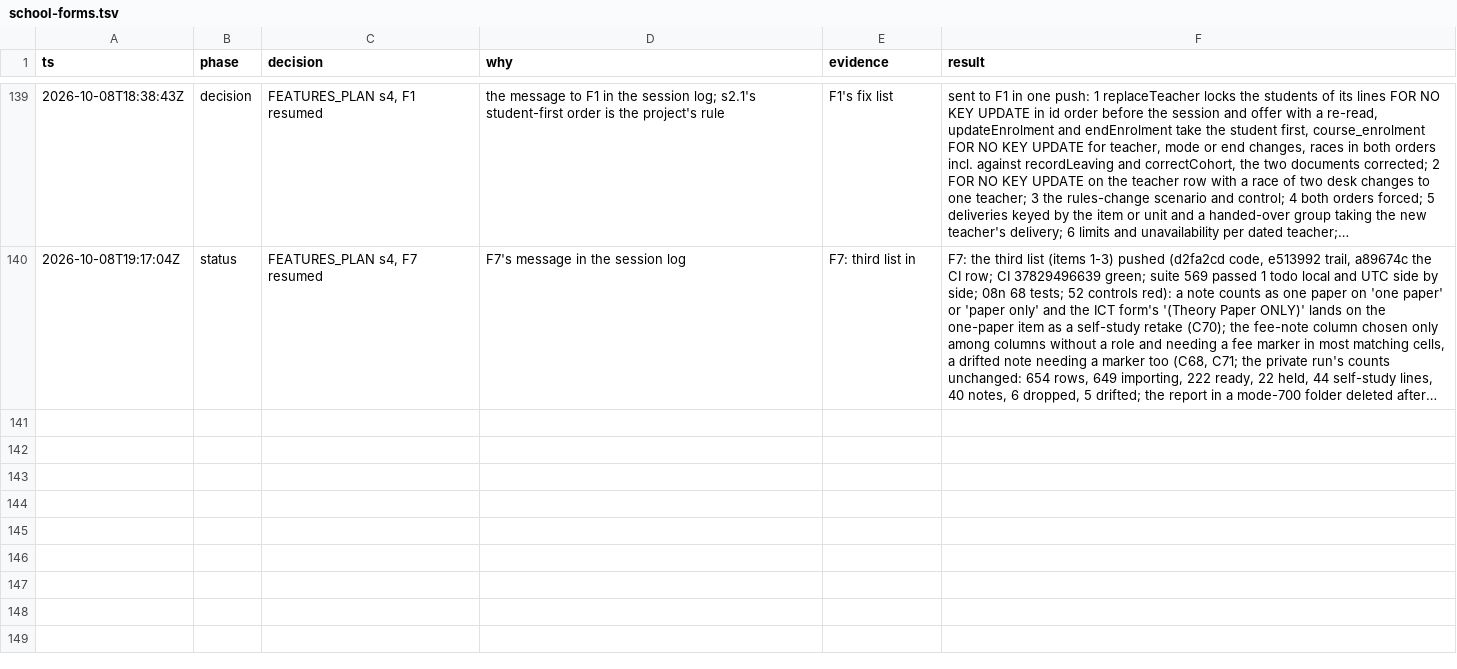
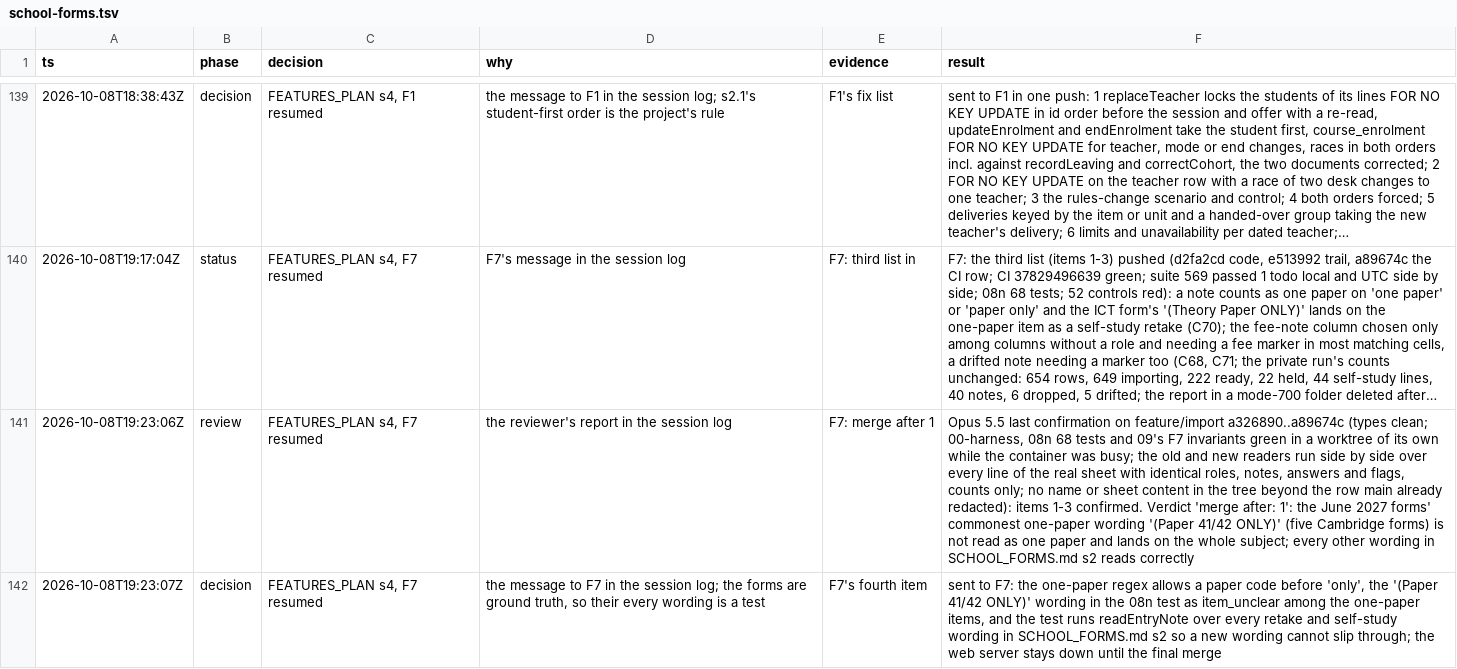
Before and after one commit to MohamedElnaggar1223/subject-reservation-system, a TSV file: .audit/school-forms.tsv, drawn as a sheet; only a part is shown, gaps mark what is left out; long unchanged cells end in …; the diff names each change by its address in the sheet, - before the commit and + after, or states it on an @@ line.

```diff
--- a/.audit/school-forms.tsv
+++ b/.audit/school-forms.tsv
+row 141: 2026-10-08T19:23:06Z | review | FEATURES_PLAN s4, F7 resumed | the reviewer's report in the session log | F7: merge after 1 | Opus 5.5 last confirmation on feature/import a326890..a89674c (types clean; 00-harness, 08n 68 tests and 09's F7 invariants green in a worktree of its own while the container was busy; the old and new readers run side by side over every line of the real sheet with identical roles, notes, answers and flags, counts only; no name or sheet content in the tree beyond the row main already redacted): items 1-3 confirmed. Verdict 'merge after: 1': the June 2027 forms' commonest one-paper wording '(Paper 41/42 ONLY)' (five Cambridge forms) is not read as one paper and lands on the whole subject; every other wording in SCHOOL_FORMS.md s2 reads correctly
+row 142: 2026-10-08T19:23:07Z | decision | FEATURES_PLAN s4, F7 resumed | the message to F7 in the session log; the forms are ground truth, so their every wording is a test | F7's fourth item | sent to F7: the one-paper regex allows a paper code before 'only', the '(Paper 41/42 ONLY)' wording in the 08n test as item_unclear among the one-paper items, and the test runs readEntryNote over every retake and self-study wording in SCHOOL_FORMS.md s2 so a new wording cannot slip through; the web server stays down until the final merge
```
